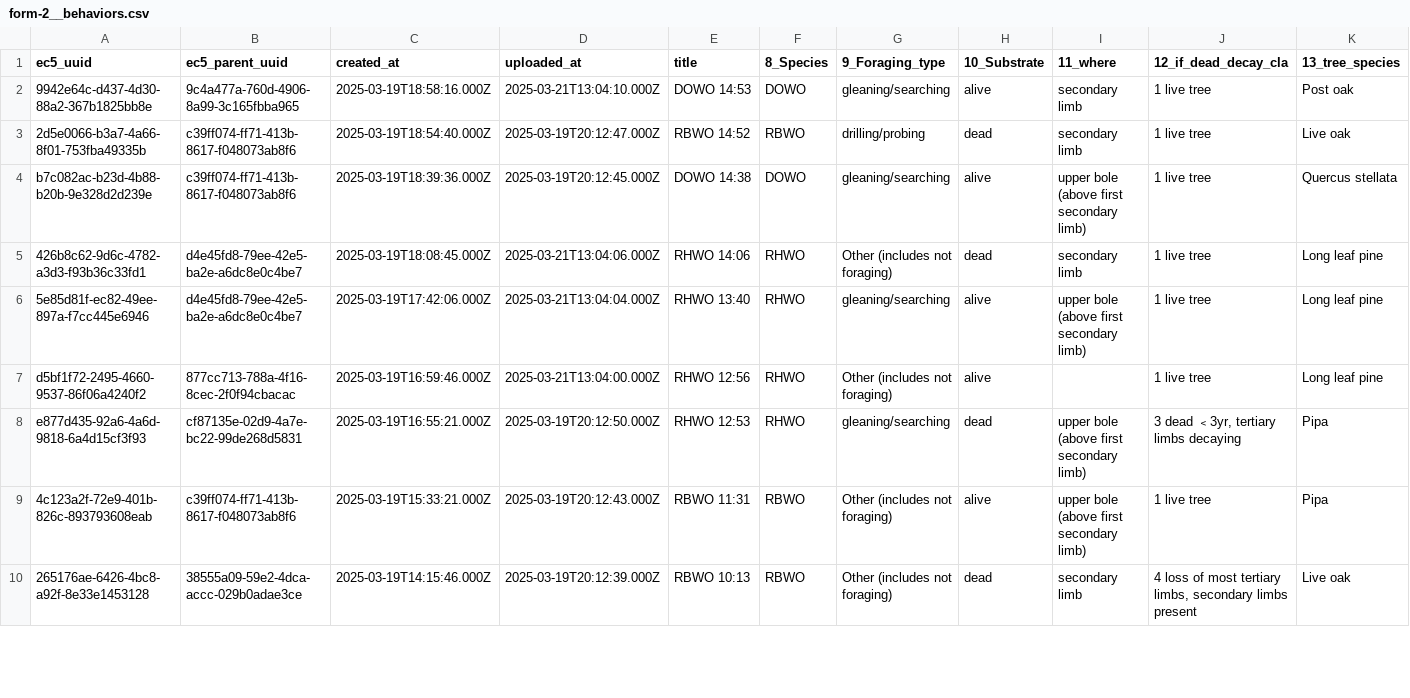
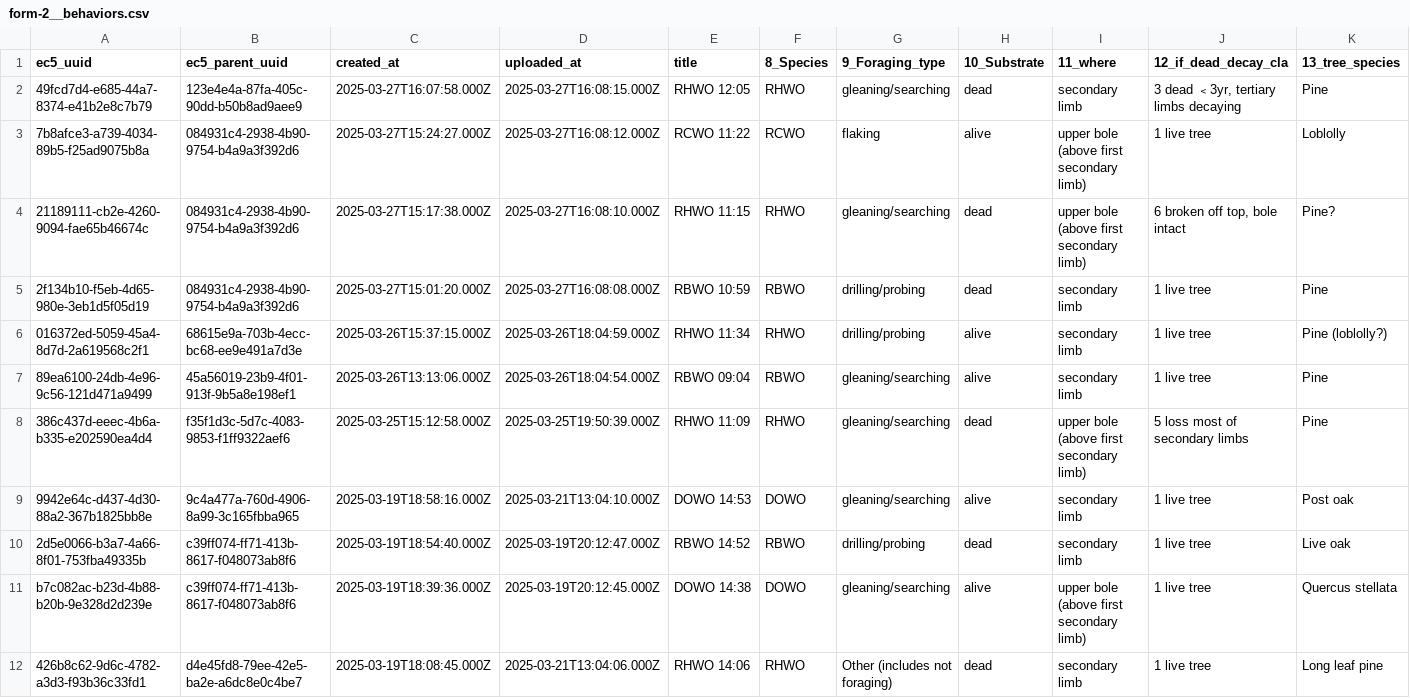
Before and after one commit to woodpeckerrob/WoodpeckerNiche.github.io, a CSV file: docs/data/raw/form-2__behaviors.csv, drawn as a sheet; only a part is shown; the shorter side is filled out with more unchanged rows; rows hold the shown columns only; the diff names each change by its address in the sheet, - before the commit and + after, or states it on an @@ line.

Commit message:
updating data for March

```diff
--- a/docs/data/raw/form-2__behaviors.csv
+++ b/docs/data/raw/form-2__behaviors.csv
+row 2: 49fcd7d4-e685-44a7-8374-e41b2e8c7b79 | 123e4e4a-87fa-405c-90dd-b50b8ad9aee9 | 2025-03-27T16:07:58.000Z | 2025-03-27T16:08:15.000Z | RHWO 12:05 | RHWO | gleaning/searching | dead | secondary limb | 3 dead ﹤3yr, tertiary limbs decaying | Pine
+row 3: 7b8afce3-a739-4034-89b5-f25ad9075b8a | 084931c4-2938-4b90-9754-b4a9a3f392d6 | 2025-03-27T15:24:27.000Z | 2025-03-27T16:08:12.000Z | RCWO 11:22 | RCWO | flaking | alive | upper bole (above first secondary limb) | 1 live tree | Loblolly
+row 4: 21189111-cb2e-4260-9094-fae65b46674c | 084931c4-2938-4b90-9754-b4a9a3f392d6 | 2025-03-27T15:17:38.000Z | 2025-03-27T16:08:10.000Z | RHWO 11:15 | RHWO | gleaning/searching | dead | upper bole (above first secondary limb) | 6 broken off top, bole intact | Pine?
+row 5: 2f134b10-f5eb-4d65-980e-3eb1d5f05d19 | 084931c4-2938-4b90-9754-b4a9a3f392d6 | 2025-03-27T15:01:20.000Z | 2025-03-27T16:08:08.000Z | RBWO 10:59 | RBWO | drilling/probing | dead | secondary limb | 1 live tree | Pine
+row 6: 016372ed-5059-45a4-8d7d-2a619568c2f1 | 68615e9a-703b-4ecc-bc68-ee9e491a7d3e | 2025-03-26T15:37:15.000Z | 2025-03-26T18:04:59.000Z | RHWO 11:34 | RHWO | drilling/probing | alive | secondary limb | 1 live tree | Pine (loblolly?)
+row 7: 89ea6100-24db-4e96-9c56-121d471a9499 | 45a56019-23b9-4f01-913f-9b5a8e198ef1 | 2025-03-26T13:13:06.000Z | 2025-03-26T18:04:54.000Z | RBWO 09:04 | RBWO | gleaning/searching | alive | secondary limb | 1 live tree | Pine
+row 8: 386c437d-eeec-4b6a-b335-e202590ea4d4 | f35f1d3c-5d7c-4083-9853-f1ff9322aef6 | 2025-03-25T15:12:58.000Z | 2025-03-25T19:50:39.000Z | RHWO 11:09 | RHWO | gleaning/searching | dead | upper bole (above first secondary limb) | 5 loss most of secondary limbs | Pine
```
Also changed, not shown: docs/data/raw/form-1__woodpecker-obs.csv, 3 other files.
